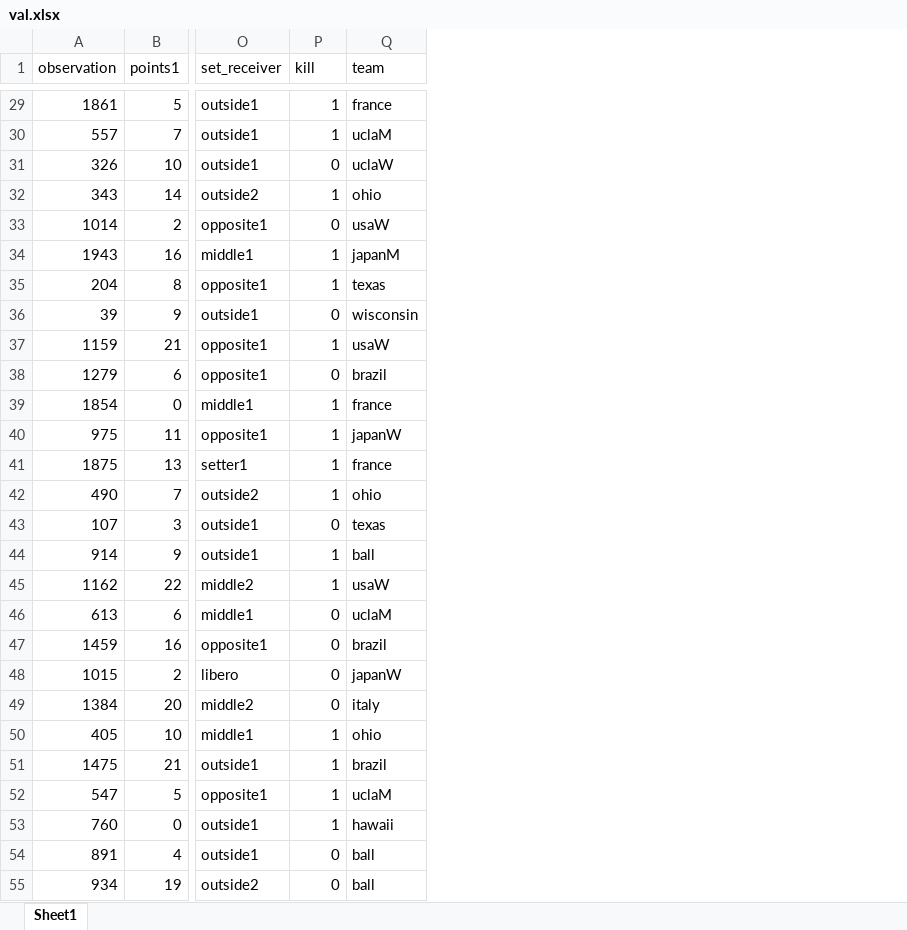
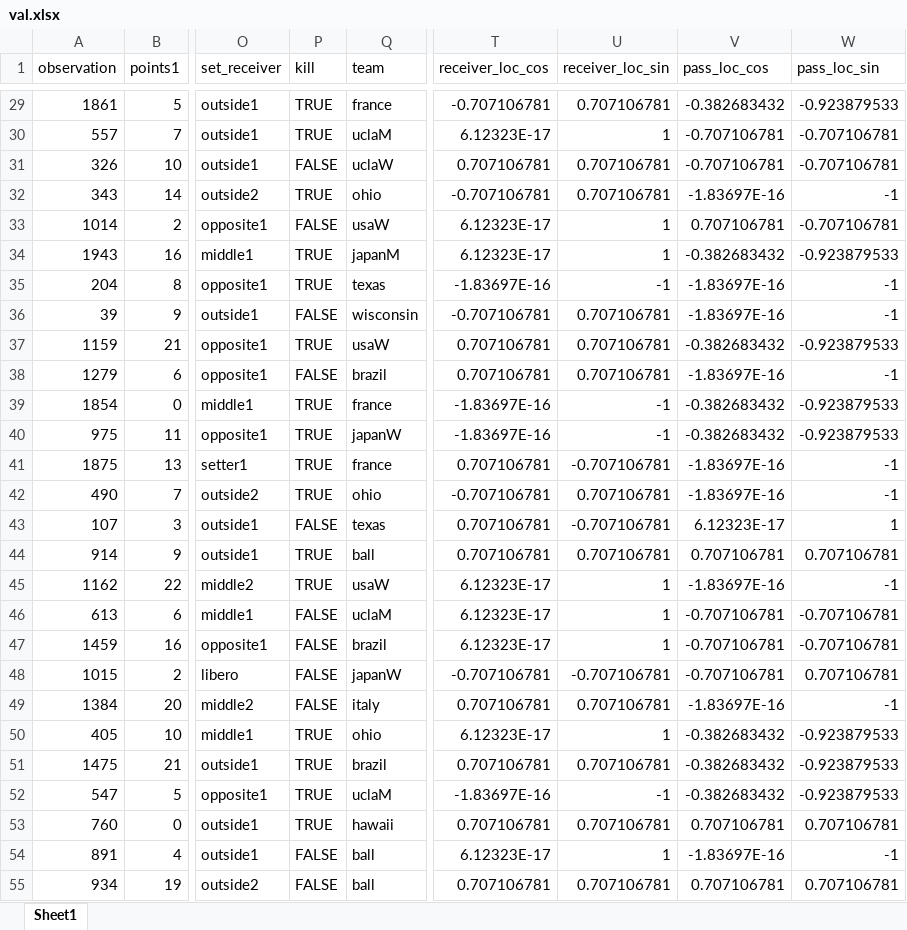
Before and after one commit to jfung07/UCLA_Thesis, an Excel workbook: data/split/val.xlsx, sheet Sheet1, drawn as a sheet; only a part is shown, gaps mark what is left out; values as stored, in another font and other column widths than the file's, no cell formats; the diff covers the shown part only; the diff names each change by its address in the sheet, - before the commit and + after, or states it on an @@ line.

```diff
--- a/data/split/val.xlsx (sheet Sheet1)
+++ b/data/split/val.xlsx (sheet Sheet1)
+column T (receiver_loc_cos), rows 29-55: -0.707106781 | 6.12323E-17 | 0.707106781 | -0.707106781 | 6.12323E-17 | 6.12323E-17 | -1.83697E-16 | -0.707106781 | 0.707106781 | 0.707106781 | -1.83697E-16 | -1.83697E-16 | 0.707106781 | -0.707106781 | 0.707106781 | 0.707106781 | 6.12323E-17 | 6.12323E-17 | 6.12323E-17 | -0.707106781 | 0.707106781 | 6.12323E-17 | 0.707106781 | -1.83697E-16 | 0.707106781 | 6.12323E-17 | 0.707106781
+column U (receiver_loc_sin), rows 29-55: 0.707106781 | 1 | 0.707106781 | 0.707106781 | 1 | 1 | -1 | 0.707106781 | 0.707106781 | 0.707106781 | -1 | -1 | -0.707106781 | 0.707106781 | -0.707106781 | 0.707106781 | 1 | 1 | 1 | -0.707106781 | 0.707106781 | 1 | 0.707106781 | -1 | 0.707106781 | 1 | 0.707106781
+column V (pass_loc_cos), rows 29-55: -0.382683432 | -0.707106781 | -0.707106781 | -1.83697E-16 | 0.707106781 | -0.382683432 | -1.83697E-16 | -1.83697E-16 | -0.382683432 | -1.83697E-16 | -0.382683432 | -0.382683432 | -1.83697E-16 | -1.83697E-16 | 6.12323E-17 | 0.707106781 | -1.83697E-16 | -0.707106781 | -0.707106781 | -0.707106781 | -1.83697E-16 | -0.382683432 | -0.382683432 | -0.382683432 | 0.707106781 | -1.83697E-16 | 0.707106781
+column W (pass_loc_sin), rows 29-55: -0.923879533 | -0.707106781 | -0.707106781 | -1 | -0.707106781 | -0.923879533 | -1 | -1 | -0.923879533 | -1 | -0.923879533 | -0.923879533 | -1 | -1 | 1 | 0.707106781 | -1 | -0.707106781 | -0.707106781 | 0.707106781 | -1 | -0.923879533 | -0.923879533 | -0.923879533 | 0.707106781 | -1 | 0.707106781
-P29:P30 (kill): 1
+P29:P30 (kill): TRUE
-P31 (kill): 0
+P31 (kill): FALSE
-P32 (kill): 1
+P32 (kill): TRUE
-P33 (kill): 0
+P33 (kill): FALSE
-P34:P35 (kill): 1
+P34:P35 (kill): TRUE
-P36 (kill): 0
+P36 (kill): FALSE
-P37 (kill): 1
+P37 (kill): TRUE
-P38 (kill): 0
+P38 (kill): FALSE
-P39:P42 (kill): 1
+P39:P42 (kill): TRUE
-P43 (kill): 0
+P43 (kill): FALSE
-P44:P45 (kill): 1
+P44:P45 (kill): TRUE
-P46:P49 (kill): 0
+P46:P49 (kill): FALSE
-P50:P53 (kill): 1
+P50:P53 (kill): TRUE
-P54:P55 (kill): 0
+P54:P55 (kill): FALSE
```
Also changed, not shown: 266 edited cells elsewhere in this sheet, cell formats, data/split/test.xlsx, data/split/train.xlsx, 3 other files.
